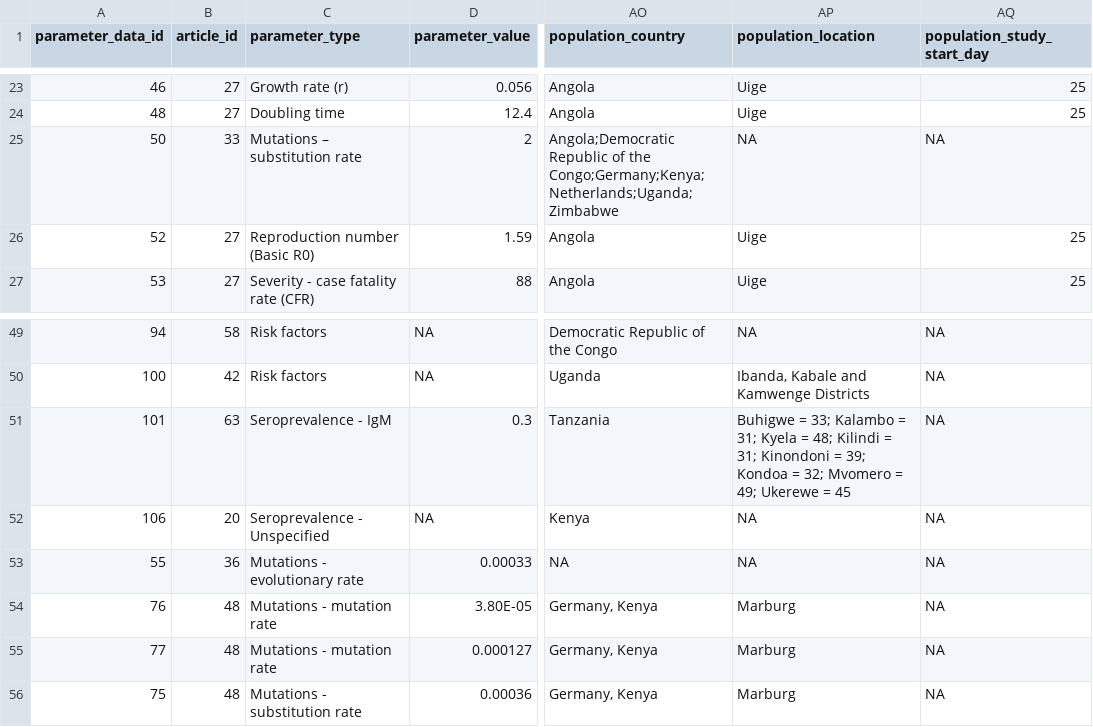
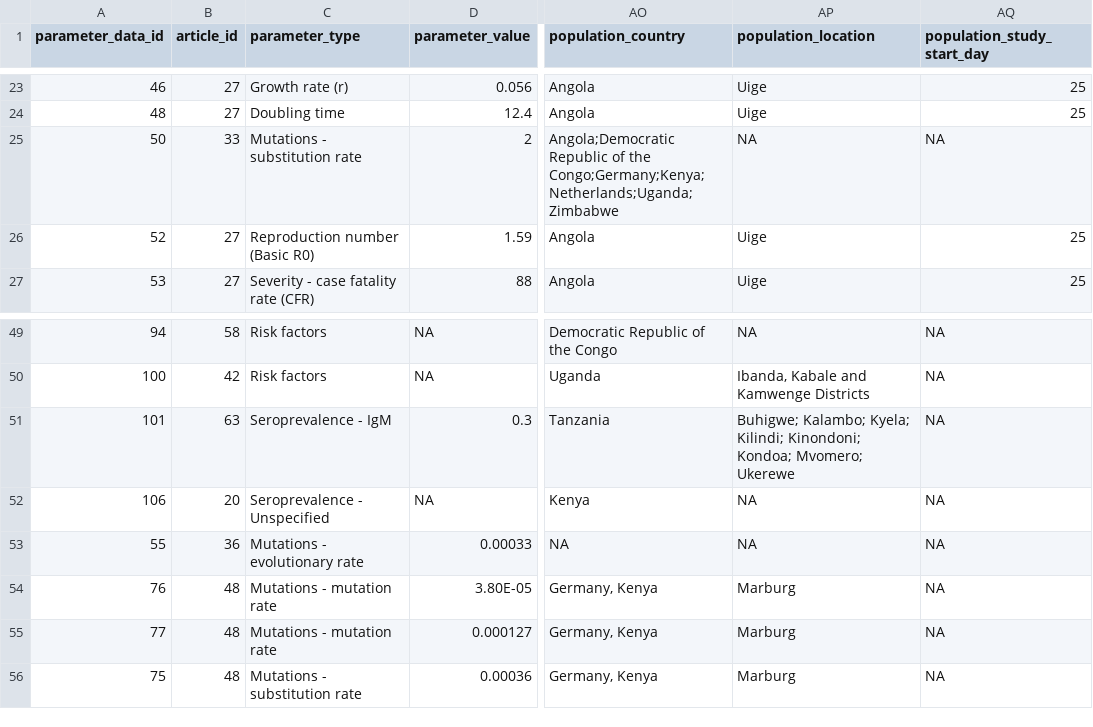
Before and after one commit to mrc-ide/epireview, a CSV file: inst/extdata/marburg_parameter.csv (was data/marburg_parameter.csv), drawn as a sheet; only a part is shown, gaps mark what is left out; the diff names each change by its address in the sheet, - before the commit and + after, or states it on an @@ line.

Commit message:
move data to extdata

```diff
--- a/data/marburg_parameter.csv
+++ b/inst/extdata/marburg_parameter.csv
-C25 (parameter_type): Mutations – substitution rate
+C25 (parameter_type): Mutations - substitution rate
-AP51 (population_location): Buhigwe = 33; Kalambo = 31; Kyela = 48; Kilindi = 31; Kinondoni = 39; Kondoa = 32; Mvomero = 49; Ukerewe = 45
+AP51 (population_location): Buhigwe; Kalambo; Kyela; Kilindi; Kinondoni; Kondoa; Mvomero; Ukerewe
```
Also changed, not shown: inst/extdata/marburg_dropdown_parameters.csv, inst/extdata/marburg_outbreak.csv, 21 other files.
